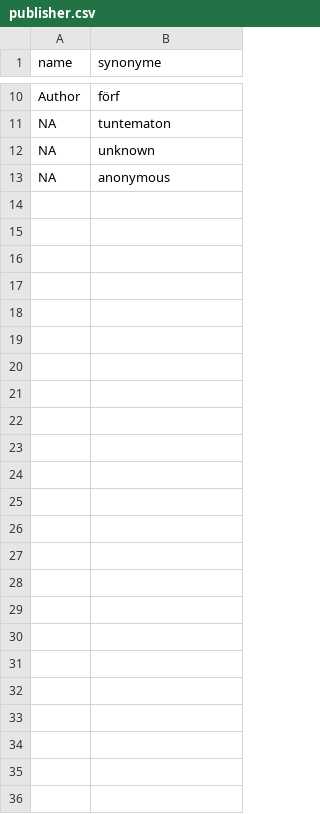
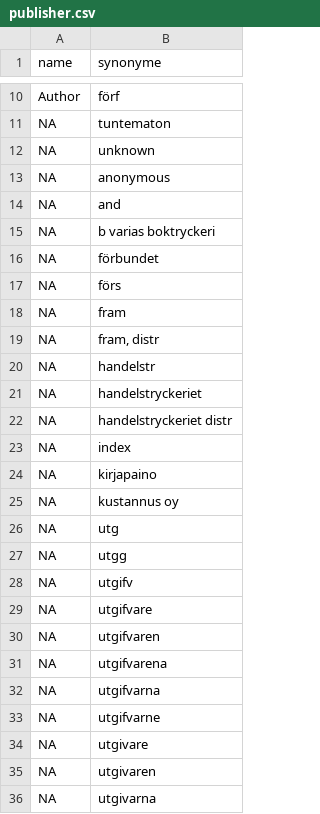
Before and after one commit to COMHIS/bibliographica, a CSV file: inst/extdata/publisher.csv, drawn as a sheet; only a part is shown, gaps mark what is left out; the diff names each change by its address in the sheet, - before the commit and + after, or states it on an @@ line.

```diff
--- a/inst/extdata/publisher.csv
+++ b/inst/extdata/publisher.csv
+row 14: NA | and
+row 15: NA | b varias boktryckeri
+row 16: NA | förbundet
+row 17: NA | förs
+row 18: NA | fram
+row 19: NA | fram, distr
+row 20: NA | handelstr
+row 21: NA | handelstryckeriet
+row 22: NA | handelstryckeriet distr
+row 23: NA | index
+row 24: NA | kirjapaino
+row 25: NA | kustannus oy
+row 26: NA | utg
+row 27: NA | utgg
+row 28: NA | utgifv
+row 29: NA | utgifvare
+row 30: NA | utgifvaren
+row 31: NA | utgifvarena
+row 32: NA | utgifvarna
+row 33: NA | utgifvarne
+row 34: NA | utgivare
+row 35: NA | utgivaren
+row 36: NA | utgivarna
```
Also changed, not shown: inst/extdata/PublicationPlaceSynonymes.csv, inst/extdata/printstop_english.csv, 9 other files.
